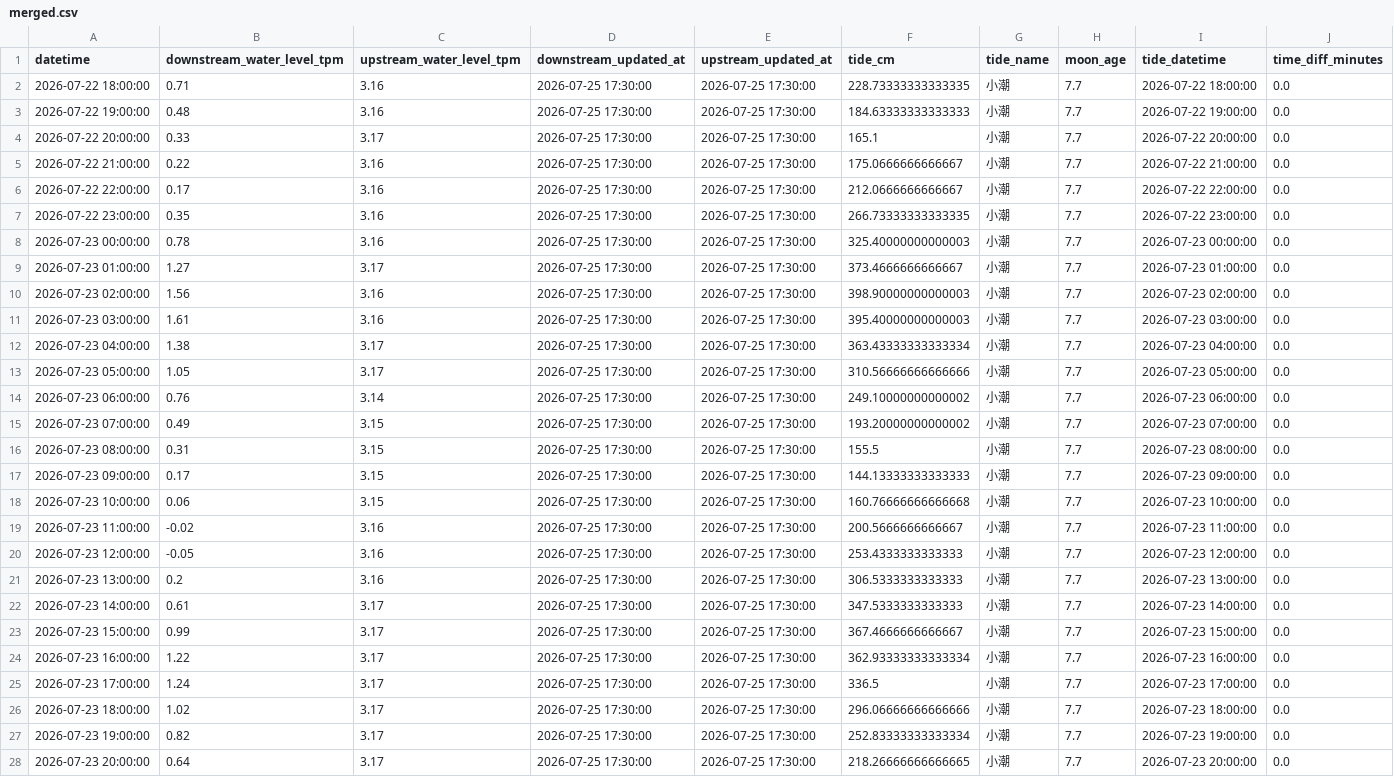
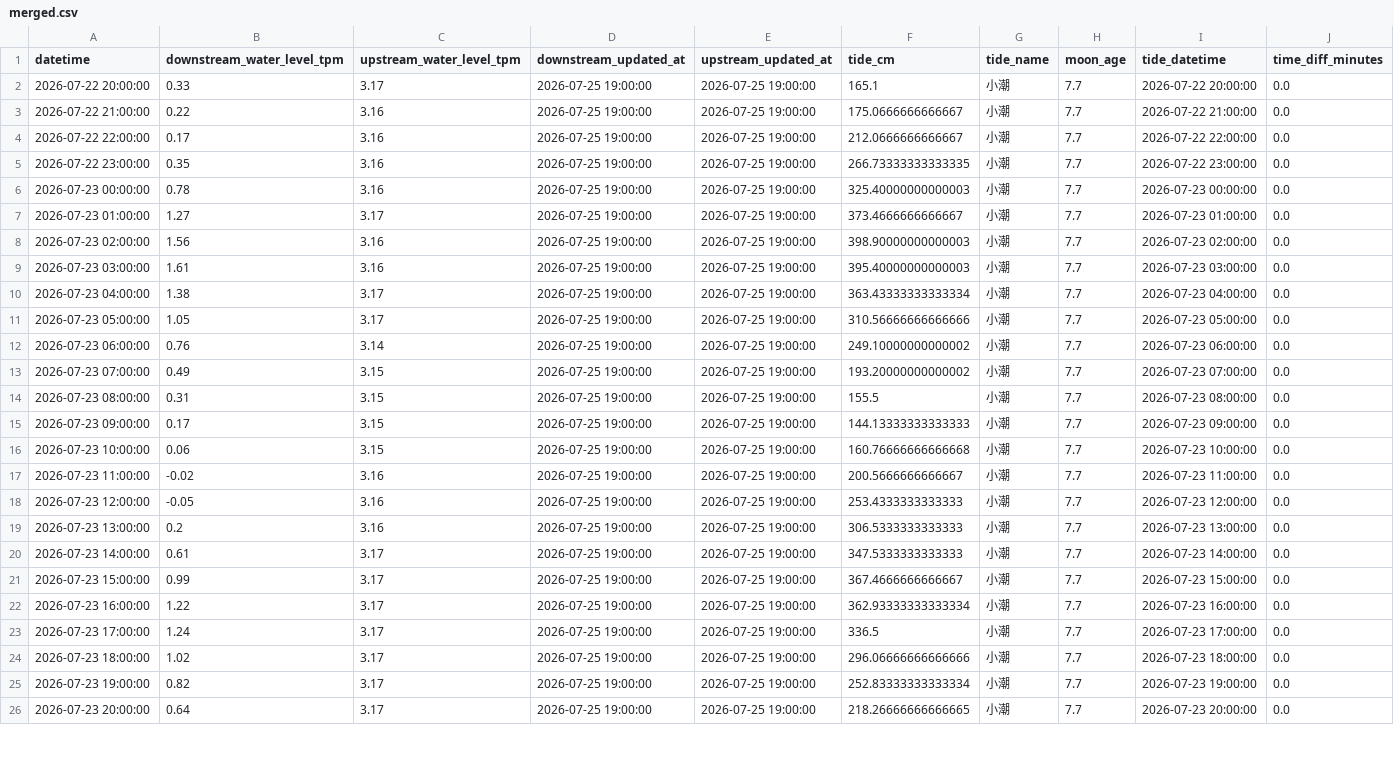
Before and after one commit to wata2022/chikugo-monitor, a CSV file: docs/merged.csv, drawn as a sheet; only a part is shown; removed rows and columns are numbered as before the commit, all else as after; the diff covers the shown part only; the diff names each change by its address in the sheet, - before the commit and + after, or states it on an @@ line.

```diff
--- a/docs/merged.csv
+++ b/docs/merged.csv
-row 2: 2026-07-22 18:00:00 | 0.71 | 3.16 | 2026-07-25 17:30:00 | 2026-07-25 17:30:00 | 228.73333333333335 | 小潮 | 7.7 | 2026-07-22 18:00:00 | 0.0
-row 3: 2026-07-22 19:00:00 | 0.48 | 3.16 | 2026-07-25 17:30:00 | 2026-07-25 17:30:00 | 184.63333333333333 | 小潮 | 7.7 | 2026-07-22 19:00:00 | 0.0
-D2:D26 (downstream_updated_at): 2026-07-25 17:30:00
+D2:D26 (downstream_updated_at): 2026-07-25 19:00:00
-E2:E26 (upstream_updated_at): 2026-07-25 17:30:00
+E2:E26 (upstream_updated_at): 2026-07-25 19:00:00
```
Also changed, not shown: 2 added rows and 90 edited cells elsewhere in this file, water_level.csv.
